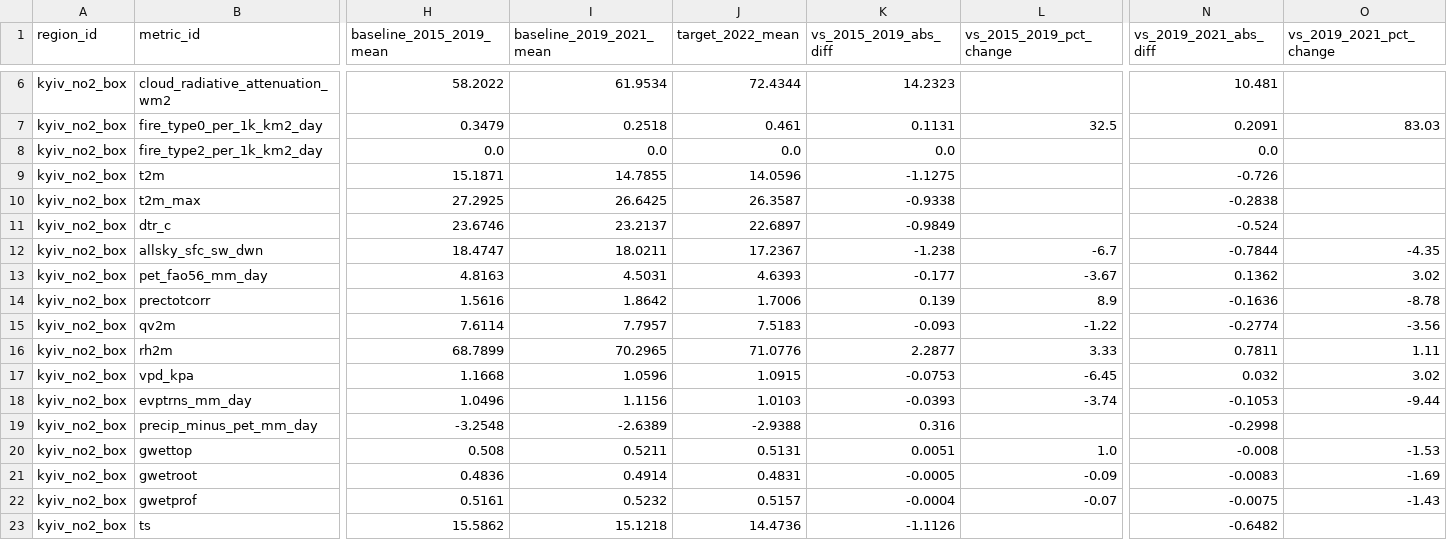
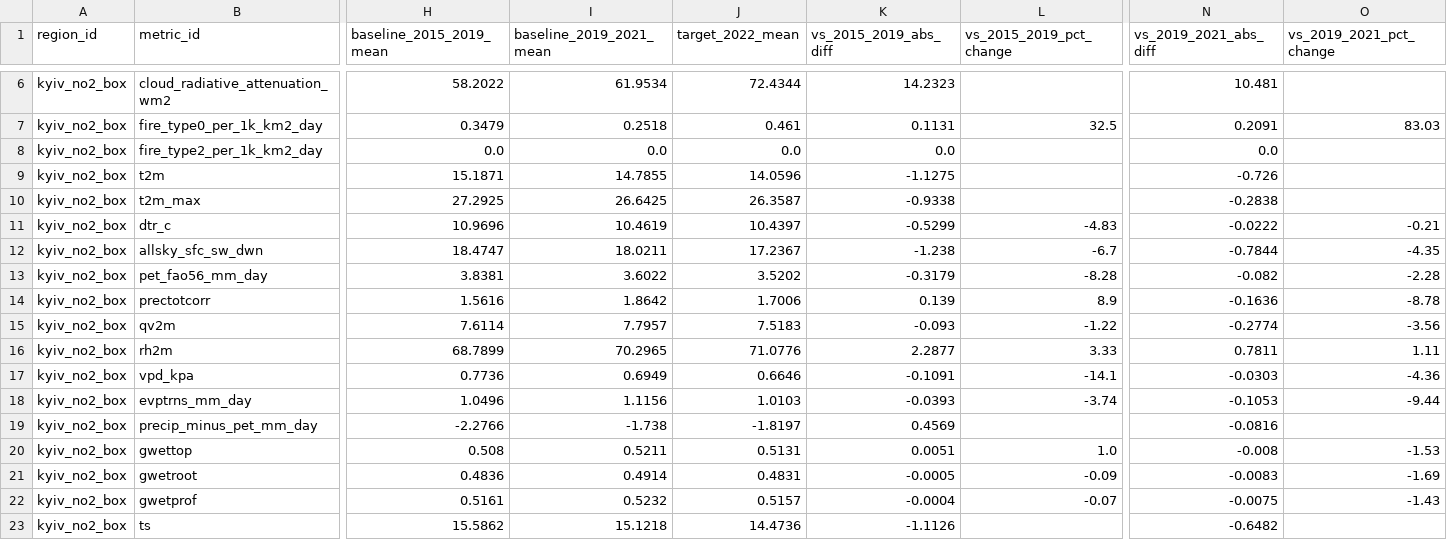
Before and after one commit to ghefarshalhoup/last-trend-bender, a CSV file: reports/four_elements_comparisons.csv, drawn as a sheet; only a part is shown, gaps mark what is left out; the diff covers the shown part only; the diff names each change by its address in the sheet, - before the commit and + after, or states it on an @@ line.

```diff
--- a/reports/four_elements_comparisons.csv
+++ b/reports/four_elements_comparisons.csv
-H11 (baseline_2015_2019_mean): 23.6746
+H11 (baseline_2015_2019_mean): 10.9696
-I11 (baseline_2019_2021_mean): 23.2137
+I11 (baseline_2019_2021_mean): 10.4619
-J11 (target_2022_mean): 22.6897
+J11 (target_2022_mean): 10.4397
-K11 (vs_2015_2019_abs_diff): -0.9849
+K11 (vs_2015_2019_abs_diff): -0.5299
-L11 (vs_2015_2019_pct_change): (empty)
+L11 (vs_2015_2019_pct_change): -4.83
-N11 (vs_2019_2021_abs_diff): -0.524
+N11 (vs_2019_2021_abs_diff): -0.0222
-O11 (vs_2019_2021_pct_change): (empty)
+O11 (vs_2019_2021_pct_change): -0.21
-H13 (baseline_2015_2019_mean): 4.8163
+H13 (baseline_2015_2019_mean): 3.8381
-I13 (baseline_2019_2021_mean): 4.5031
+I13 (baseline_2019_2021_mean): 3.6022
-J13 (target_2022_mean): 4.6393
+J13 (target_2022_mean): 3.5202
-K13 (vs_2015_2019_abs_diff): -0.177
+K13 (vs_2015_2019_abs_diff): -0.3179
-L13 (vs_2015_2019_pct_change): -3.67
+L13 (vs_2015_2019_pct_change): -8.28
-N13 (vs_2019_2021_abs_diff): 0.1362
+N13 (vs_2019_2021_abs_diff): -0.082
-O13 (vs_2019_2021_pct_change): 3.02
+O13 (vs_2019_2021_pct_change): -2.28
-H17 (baseline_2015_2019_mean): 1.1668
+H17 (baseline_2015_2019_mean): 0.7736
-I17 (baseline_2019_2021_mean): 1.0596
+I17 (baseline_2019_2021_mean): 0.6949
-J17 (target_2022_mean): 1.0915
+J17 (target_2022_mean): 0.6646
-K17 (vs_2015_2019_abs_diff): -0.0753
+K17 (vs_2015_2019_abs_diff): -0.1091
-L17 (vs_2015_2019_pct_change): -6.45
+L17 (vs_2015_2019_pct_change): -14.1
-N17 (vs_2019_2021_abs_diff): 0.032
+N17 (vs_2019_2021_abs_diff): -0.0303
-O17 (vs_2019_2021_pct_change): 3.02
+O17 (vs_2019_2021_pct_change): -4.36
-H19 (baseline_2015_2019_mean): -3.2548
+H19 (baseline_2015_2019_mean): -2.2766
-I19 (baseline_2019_2021_mean): -2.6389
+I19 (baseline_2019_2021_mean): -1.738
-J19 (target_2022_mean): -2.9388
+J19 (target_2022_mean): -1.8197
-K19 (vs_2015_2019_abs_diff): 0.316
+K19 (vs_2015_2019_abs_diff): 0.4569
-N19 (vs_2019_2021_abs_diff): -0.2998
+N19 (vs_2019_2021_abs_diff): -0.0816
```
Also changed, not shown: 6 edited cells elsewhere in this file, reports/four_elements_monthly_panel.csv, 17 other files.
